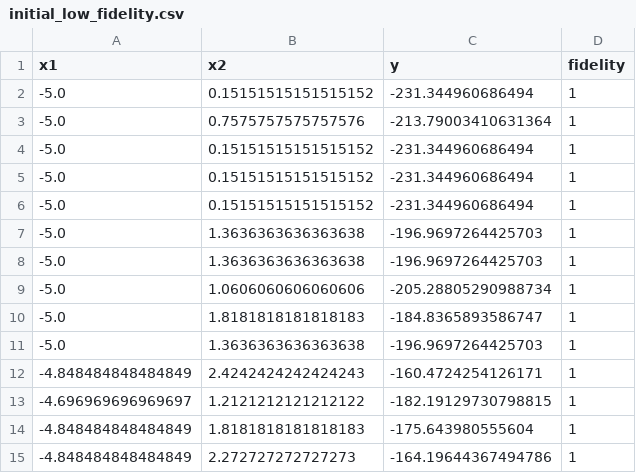
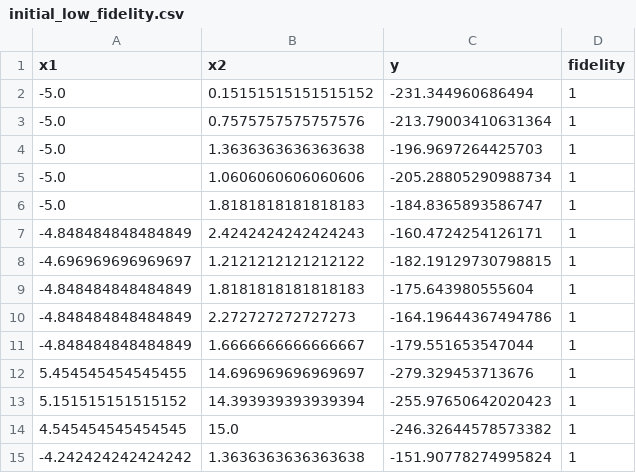
Before and after one commit to milaforscience/activelearning, a CSV file: config/branin_benchmark/data/initial_low_fidelity.csv, drawn as a sheet; only a part is shown; the shorter side is filled out with more unchanged rows; the diff names each change by its address in the sheet, - before the commit and + after, or states it on an @@ line.

```diff
--- a/config/branin_benchmark/data/initial_low_fidelity.csv
+++ b/config/branin_benchmark/data/initial_low_fidelity.csv
-row 4: -5.0 | 0.15151515151515152 | -231.344960686494 | 1
-row 5: -5.0 | 0.15151515151515152 | -231.344960686494 | 1
-row 6: -5.0 | 0.15151515151515152 | -231.344960686494 | 1
-row 7: -5.0 | 1.3636363636363638 | -196.9697264425703 | 1
-row 11: -5.0 | 1.3636363636363638 | -196.9697264425703 | 1
```
Also changed, not shown: config/branin_benchmark/data/initial_mid_fidelity.csv, config/branin_benchmark/data/initial_multi_fidelity.csv, 3 other files.
